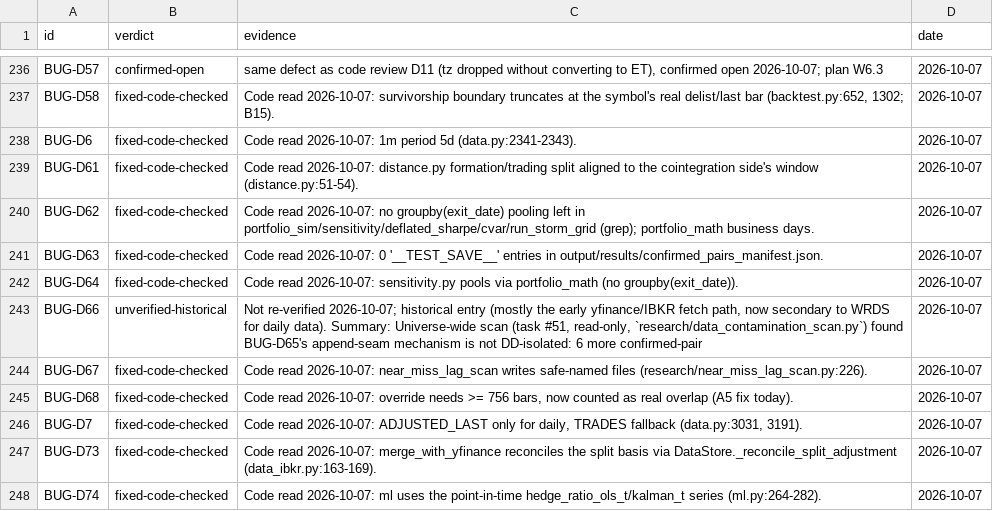
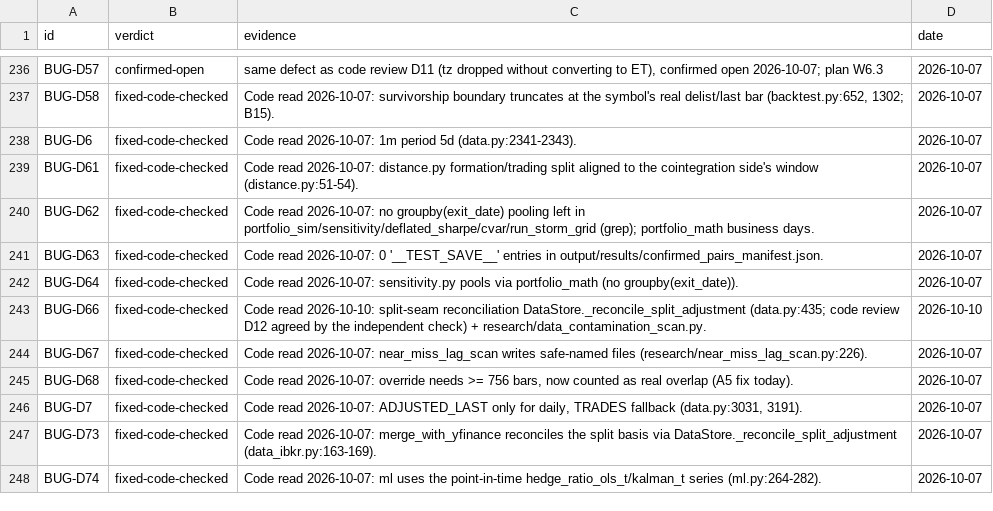
Before and after one commit to rossw811/CAMARF, a CSV file: docs/bug_recheck/manual_verdicts.csv, drawn as a sheet; only a part is shown, gaps mark what is left out; the diff covers the shown part only.

```diff
--- a/docs/bug_recheck/manual_verdicts.csv
+++ b/docs/bug_recheck/manual_verdicts.csv
@@ -242,3 +242,3 @@ BUG-D63,fixed-code-checked,Code read 2026-10-07: 0 '__TEST_SAVE__' entries in ou
 BUG-D64,fixed-code-checked,Code read 2026-10-07: sensitivity.py pools via portfolio_math (no groupby(exit_date)).,2026-10-07
-BUG-D66,unverified-historical,"Not re-verified 2026-10-07; historical entry (mostly the early yfinance/IBKR fetch path, now secondary to WRDS for daily data). Summary: Universe-wide scan (task #51, read-only, `research/data_contamination_scan.py`) found BUG-D65's append-seam mechanism is not DD-isolated: 6 more confirmed-pair ",2026-10-07
+BUG-D66,fixed-code-checked,Code read 2026-10-10: split-seam reconciliation DataStore._reconcile_split_adjustment (data.py:435; code review D12 agreed by the independent check) + research/data_contamination_scan.py.,2026-10-10
 BUG-D67,fixed-code-checked,Code read 2026-10-07: near_miss_lag_scan writes safe-named files (research/near_miss_lag_scan.py:226).,2026-10-07
```
Also changed, not shown: 30 edited cells elsewhere in this file, docs/bug_recheck/verdicts.csv.
